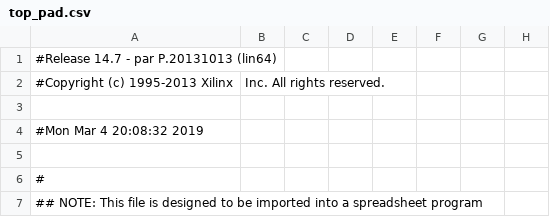
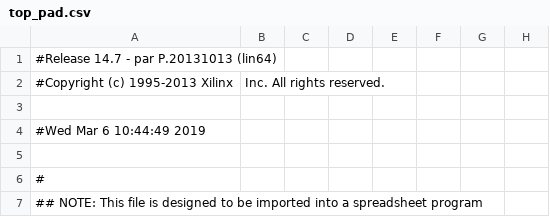
Before and after one commit to edferoca/digital-II, a CSV file: SDpruebain3/build/gateware/top_pad.csv, drawn as a sheet; only a part is shown; the diff names each change by its address in the sheet, - before the commit and + after, or states it on an @@ line.

```diff
--- a/SDpruebain3/build/gateware/top_pad.csv
+++ b/SDpruebain3/build/gateware/top_pad.csv
-A4: #Mon Mar 4 20:08:32 2019
+A4: #Wed Mar 6 10:44:49 2019
```
Also changed, not shown: 43 other files.
